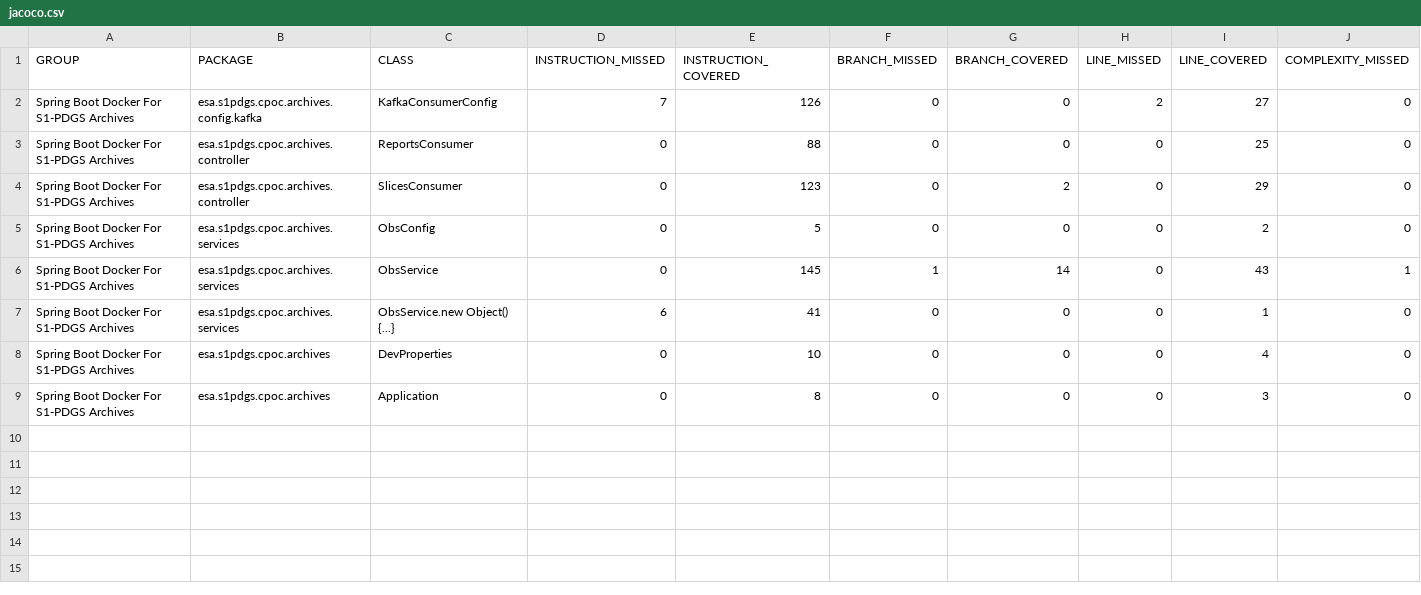
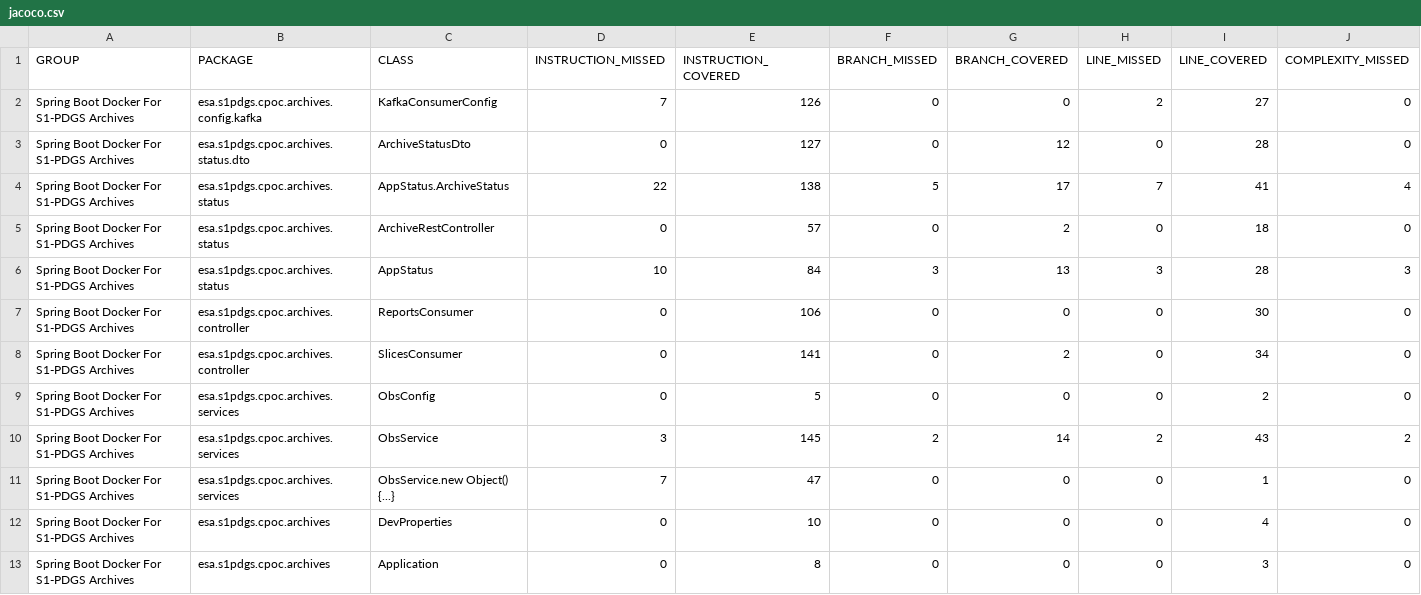
Before and after one commit to COPRS/production-common, a CSV file: build/html-reports/jacoco-ut/jacoco.csv, drawn as a sheet; only a part is shown; addresses are those after the commit; rows hold the shown columns only; the diff names each change by its address in the sheet, - before the commit and + after, or states it on an @@ line.

```diff
--- a/build/html-reports/jacoco-ut/jacoco.csv
+++ b/build/html-reports/jacoco-ut/jacoco.csv
+row 3: Spring Boot Docker For S1-PDGS Archives | esa.s1pdgs.cpoc.archives.status.dto | ArchiveStatusDto | 0 | 127 | 0 | 12 | 0 | 28 | 0
+row 4: Spring Boot Docker For S1-PDGS Archives | esa.s1pdgs.cpoc.archives.status | AppStatus.ArchiveStatus | 22 | 138 | 5 | 17 | 7 | 41 | 4
+row 5: Spring Boot Docker For S1-PDGS Archives | esa.s1pdgs.cpoc.archives.status | ArchiveRestController | 0 | 57 | 0 | 2 | 0 | 18 | 0
+row 6: Spring Boot Docker For S1-PDGS Archives | esa.s1pdgs.cpoc.archives.status | AppStatus | 10 | 84 | 3 | 13 | 3 | 28 | 3
-E7 (INSTRUCTION_COVERED): 88
+E7 (INSTRUCTION_COVERED): 106
-I7 (LINE_COVERED): 25
+I7 (LINE_COVERED): 30
-E8 (INSTRUCTION_COVERED): 123
+E8 (INSTRUCTION_COVERED): 141
-I8 (LINE_COVERED): 29
+I8 (LINE_COVERED): 34
-D10 (INSTRUCTION_MISSED): 0
+D10 (INSTRUCTION_MISSED): 3
-F10 (BRANCH_MISSED): 1
+F10 (BRANCH_MISSED): 2
-H10 (LINE_MISSED): 0
+H10 (LINE_MISSED): 2
-J10 (COMPLEXITY_MISSED): 1
+J10 (COMPLEXITY_MISSED): 2
-D11 (INSTRUCTION_MISSED): 6
+D11 (INSTRUCTION_MISSED): 7
-E11 (INSTRUCTION_COVERED): 41
+E11 (INSTRUCTION_COVERED): 47
```
Also changed, not shown: 32 other files.
